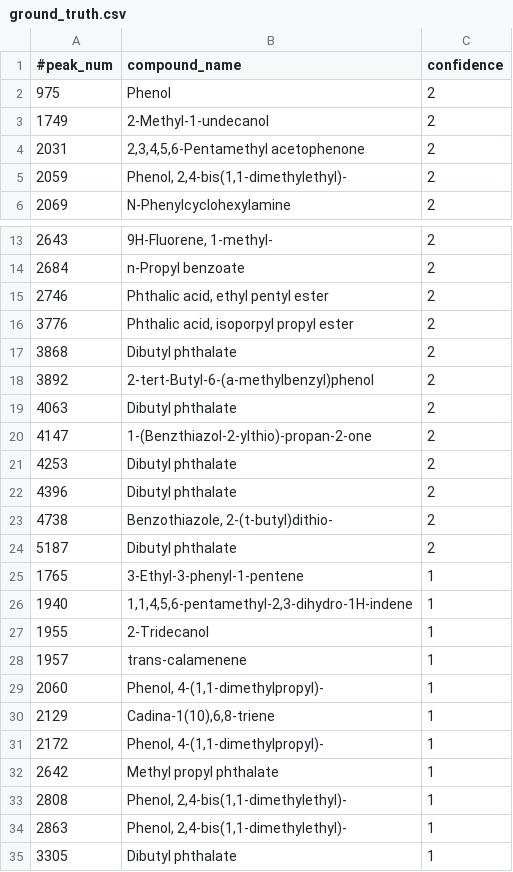
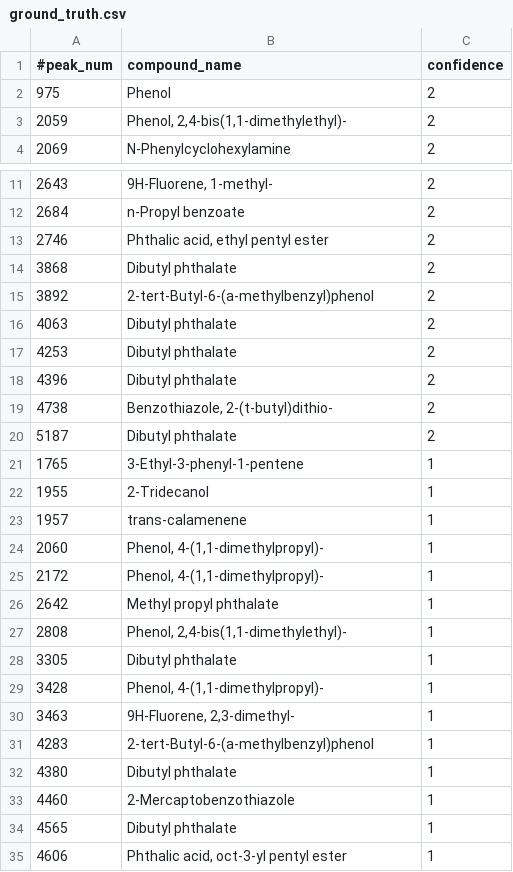
Before and after one commit to sharmaricha200/thesis, a CSV file: data/sample1/ground_truth.csv, drawn as a sheet; only a part is shown, gaps mark what is left out; the shorter side is filled out with more unchanged rows.

Commit message:
Add capability to parse multiple sample directories
For training ML model, data from all the directories,
except "test" directory, inside the directory specified
by "-d" option is used for training.

For ML prediction only data inside the "test" directory
is used.

For Algo model, prediction is made for all directories
except the "test" directory.

Signed-off-by: sharmaricha200 <sharmaricha200@gmail.com>

```diff
--- a/data/sample1/ground_truth.csv
+++ b/data/sample1/ground_truth.csv
@@ -2,4 +2,2 @@
 975;Phenol;2
-1749;2-Methyl-1-undecanol;2
-2031;2,3,4,5,6-Pentamethyl acetophenone;2
 2059;Phenol, 2,4-bis(1,1-dimethylethyl)-;2
@@ -15,3 +13,2 @@
 2746;Phthalic acid, ethyl pentyl ester;2
-3776;Phthalic acid, isoporpyl propyl ester;2
 3868;Dibutyl phthalate;2
@@ -19,3 +16,2 @@
 4063;Dibutyl phthalate;2
-4147;1-(Benzthiazol-2-ylthio)-propan-2-one;2
 4253;Dibutyl phthalate;2
@@ -25,3 +21,2 @@
 1765;3-Ethyl-3-phenyl-1-pentene;1
-1940;1,1,4,5,6-pentamethyl-2,3-dihydro-1H-indene;1
 1955;2-Tridecanol;1
@@ -29,3 +24,2 @@
 2060;Phenol, 4-(1,1-dimethylpropyl)-;1
-2129;Cadina-1(10),6,8-triene;1
 2172;Phenol, 4-(1,1-dimethylpropyl)-;1
@@ -33,3 +27,2 @@
 2808;Phenol, 2,4-bis(1,1-dimethylethyl)-;1
-2863;Phenol, 2,4-bis(1,1-dimethylethyl)-;1
 3305;Dibutyl phthalate;1
```
Also changed, not shown: 52 other files.
